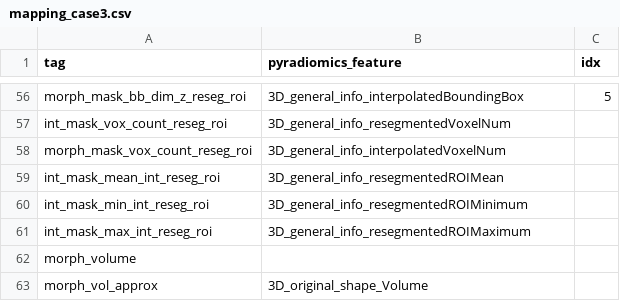
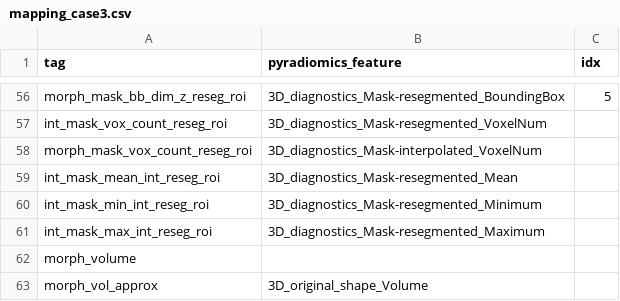
Before and after one commit to AIM-Harvard/pyradiomics_ibsi-benchmark, a CSV file: Data/Benchmark/mapping_case3.csv, drawn as a sheet; only a part is shown, gaps mark what is left out; the diff covers the shown part only; the diff names each change by its address in the sheet, - before the commit and + after, or states it on an @@ line.

```diff
--- a/Data/Benchmark/mapping_case3.csv
+++ b/Data/Benchmark/mapping_case3.csv
-B56 (pyradiomics_feature): 3D_general_info_interpolatedBoundingBox
+B56 (pyradiomics_feature): 3D_diagnostics_Mask-resegmented_BoundingBox
-B57 (pyradiomics_feature): 3D_general_info_resegmentedVoxelNum
+B57 (pyradiomics_feature): 3D_diagnostics_Mask-resegmented_VoxelNum
-B58 (pyradiomics_feature): 3D_general_info_interpolatedVoxelNum
+B58 (pyradiomics_feature): 3D_diagnostics_Mask-interpolated_VoxelNum
-B59 (pyradiomics_feature): 3D_general_info_resegmentedROIMean
+B59 (pyradiomics_feature): 3D_diagnostics_Mask-resegmented_Mean
-B60 (pyradiomics_feature): 3D_general_info_resegmentedROIMinimum
+B60 (pyradiomics_feature): 3D_diagnostics_Mask-resegmented_Minimum
-B61 (pyradiomics_feature): 3D_general_info_resegmentedROIMaximum
+B61 (pyradiomics_feature): 3D_diagnostics_Mask-resegmented_Maximum
```
Also changed, not shown: 54 edited cells elsewhere in this file, Data/Benchmark/mapping_case1.csv, Data/Benchmark/mapping_case2.csv, 3 other files.
